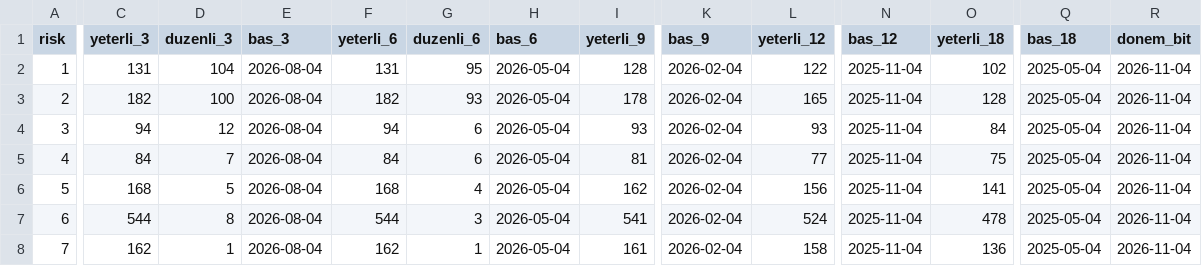
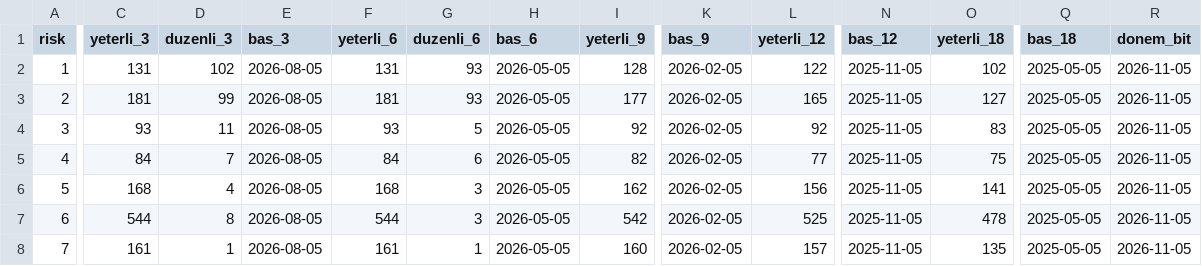
Before and after one commit to hsynaltunta/duzenli-fonlar, a CSV file: data/tarama.csv, drawn as a sheet; only a part is shown, gaps mark what is left out; the diff covers the shown part only; the diff names each change by its address in the sheet, - before the commit and + after, or states it on an @@ line.

```diff
--- a/data/tarama.csv
+++ b/data/tarama.csv
-D2 (duzenli_3): 104
+D2 (duzenli_3): 102
-E2:E8 (bas_3): 2026-08-04
+E2:E8 (bas_3): 2026-08-05
-G2 (duzenli_6): 95
+G2 (duzenli_6): 93
-H2:H8 (bas_6): 2026-05-04
+H2:H8 (bas_6): 2026-05-05
-K2:K8 (bas_9): 2026-02-04
+K2:K8 (bas_9): 2026-02-05
-N2:N8 (bas_12): 2025-11-04
+N2:N8 (bas_12): 2025-11-05
-Q2:Q8 (bas_18): 2025-05-04
+Q2:Q8 (bas_18): 2025-05-05
-R2:R8 (donem_bit): 2026-11-04
+R2:R8 (donem_bit): 2026-11-05
-C3 (yeterli_3): 182
+C3 (yeterli_3): 181
-D3 (duzenli_3): 100
+D3 (duzenli_3): 99
-F3 (yeterli_6): 182
+F3 (yeterli_6): 181
-I3 (yeterli_9): 178
+I3 (yeterli_9): 177
-O3 (yeterli_18): 128
+O3 (yeterli_18): 127
-C4 (yeterli_3): 94
+C4 (yeterli_3): 93
-D4 (duzenli_3): 12
+D4 (duzenli_3): 11
-F4 (yeterli_6): 94
+F4 (yeterli_6): 93
-G4 (duzenli_6): 6
+G4 (duzenli_6): 5
-I4 (yeterli_9): 93
+I4 (yeterli_9): 92
-L4 (yeterli_12): 93
+L4 (yeterli_12): 92
-O4 (yeterli_18): 84
+O4 (yeterli_18): 83
-I5 (yeterli_9): 81
+I5 (yeterli_9): 82
-D6 (duzenli_3): 5
+D6 (duzenli_3): 4
-G6 (duzenli_6): 4
+G6 (duzenli_6): 3
-I7 (yeterli_9): 541
+I7 (yeterli_9): 542
-L7 (yeterli_12): 524
+L7 (yeterli_12): 525
-C8 (yeterli_3): 162
+C8 (yeterli_3): 161
-F8 (yeterli_6): 162
+F8 (yeterli_6): 161
-I8 (yeterli_9): 161
+I8 (yeterli_9): 160
-L8 (yeterli_12): 158
+L8 (yeterli_12): 157
-O8 (yeterli_18): 136
+O8 (yeterli_18): 135
```
Also changed, not shown: 7 edited cells elsewhere in this file, data/aylik.csv, data/fonlar.csv, 44 other files.
